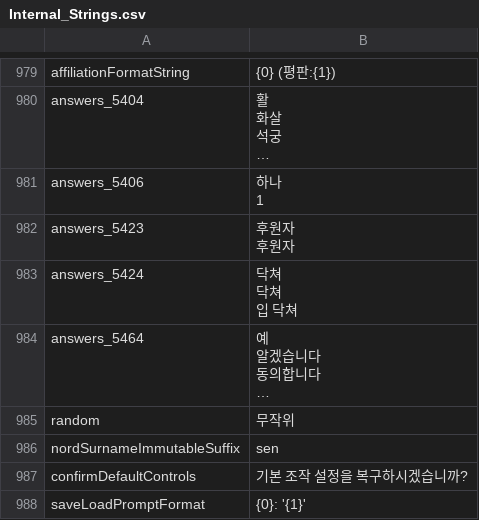
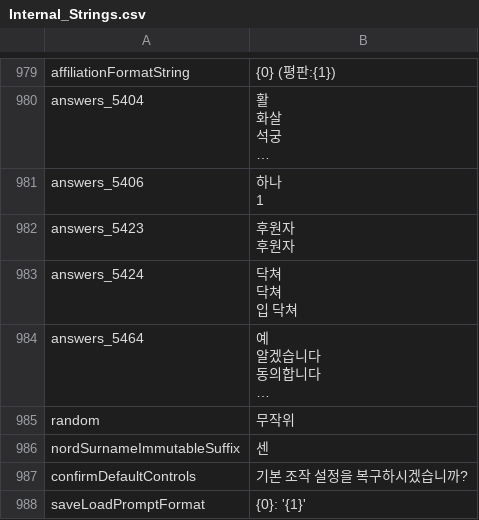
Before and after one commit to munument1/Daggerfall_Unity_kr, a CSV file: text/Internal_Strings.csv, drawn as a sheet; only a part is shown, gaps mark what is left out; long unchanged cells end in …; the diff names each change by its address in the sheet, - before the commit and + after, or states it on an @@ line.

```diff
--- a/text/Internal_Strings.csv
+++ b/text/Internal_Strings.csv
-B986: sen
+B986: 센
```
Also changed, not shown: 1 other file.
